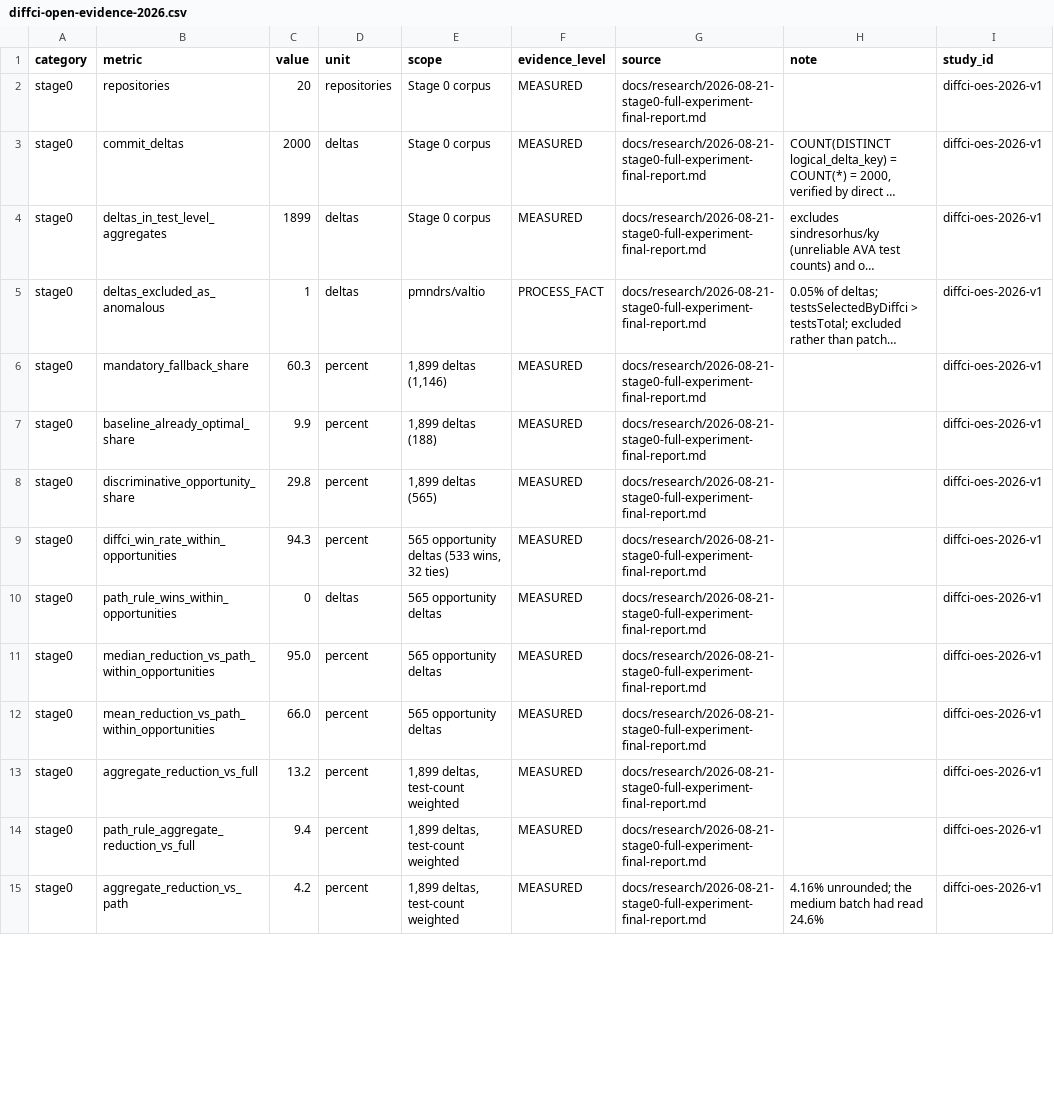
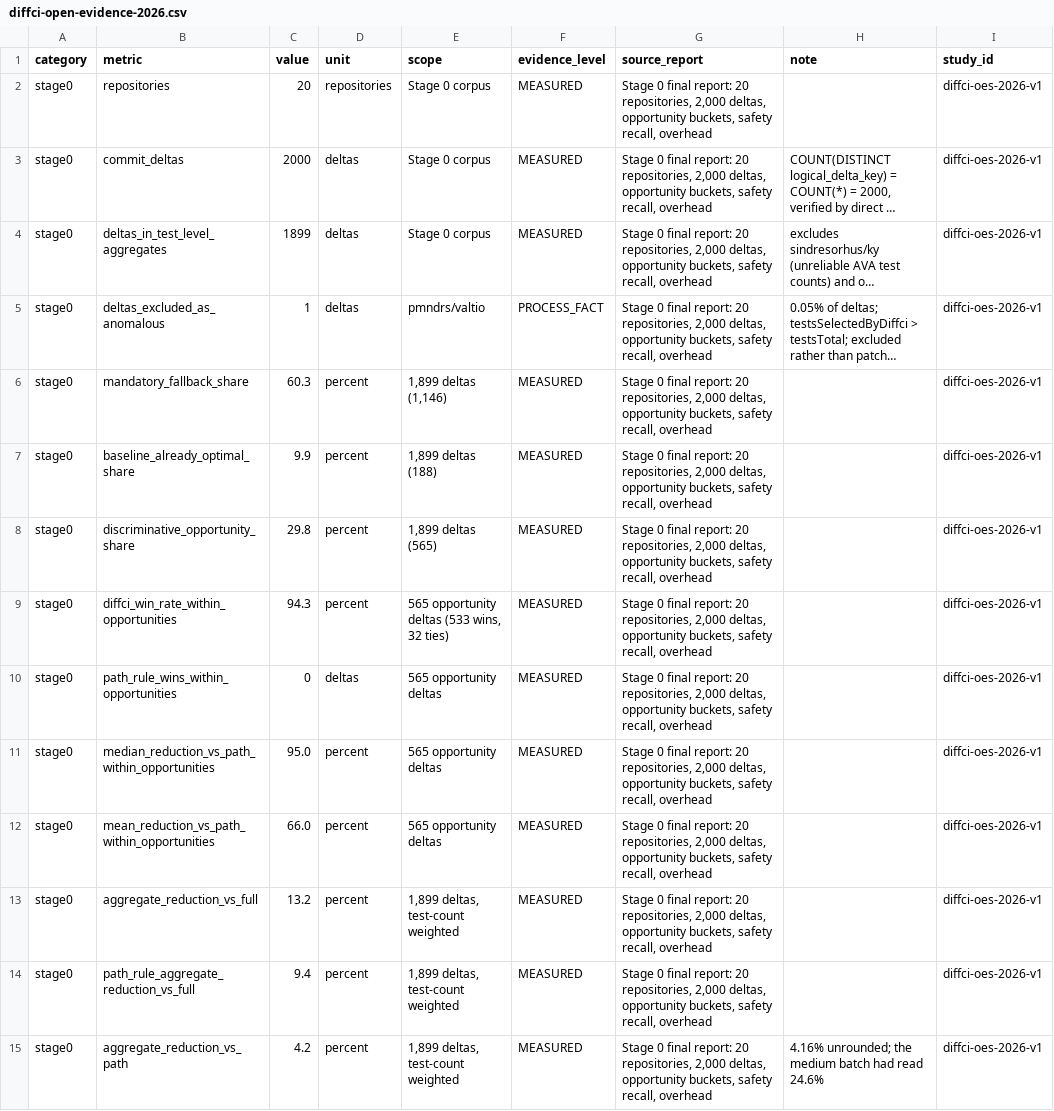
Before and after one commit to DiffCI/DiffCI.com, a CSV file: site/research/2026/diffci-open-evidence-2026.csv, drawn as a sheet; only a part is shown; long unchanged cells end in …; the diff covers the shown part only; the diff names each change by its address in the sheet, - before the commit and + after, or states it on an @@ line.

```diff
--- a/site/research/2026/diffci-open-evidence-2026.csv
+++ b/site/research/2026/diffci-open-evidence-2026.csv
-G1: source
+G1: source_report
-G2:G15 (source_report): docs/research/2026-08-21-stage0-full-experiment-final-report.md
+G2:G15 (source_report): Stage 0 final report: 20 repositories, 2,000 deltas, opportunity buckets, safety recall, overhead
```
Also changed, not shown: 88 edited cells elsewhere in this file, 7 other files.
